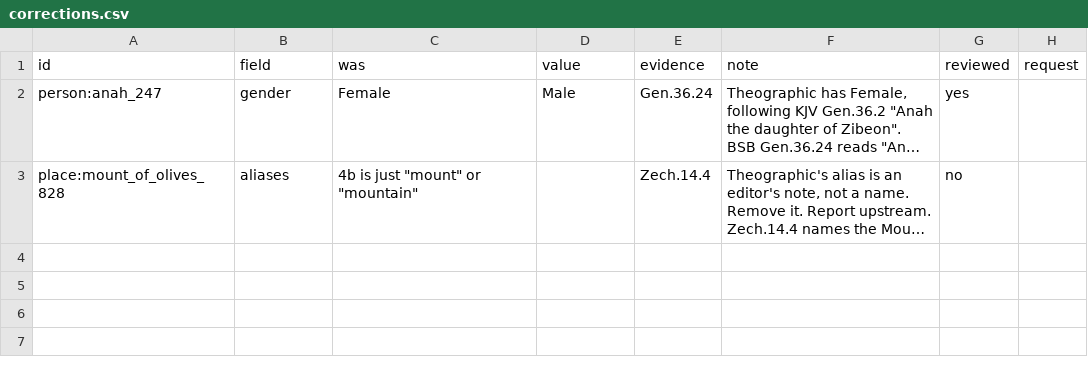
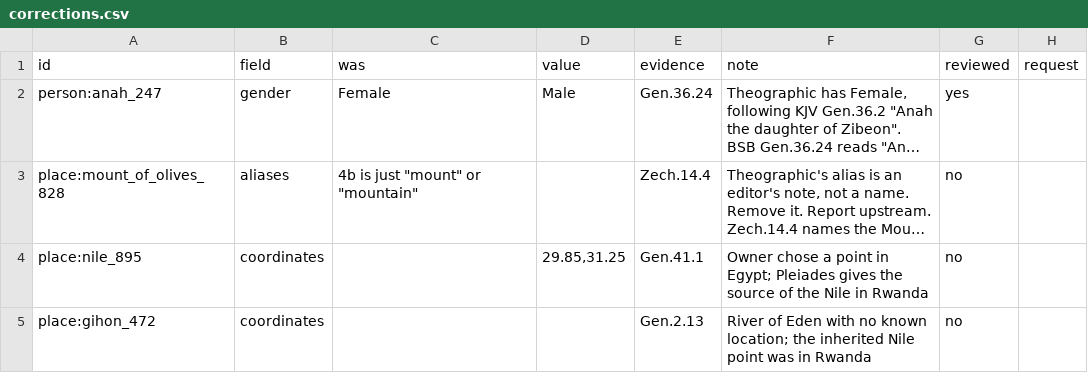
Before and after one commit to antunderwood/wend-through-the-word, a CSV file: pipeline/curated/corrections.csv, drawn as a sheet; long unchanged cells end in …; the diff names each change by its address in the sheet, - before the commit and + after, or states it on an @@ line.

```diff
--- a/pipeline/curated/corrections.csv
+++ b/pipeline/curated/corrections.csv
+row 4: place:nile_895 | coordinates |  | 29.85,31.25 | Gen.41.1 | Owner chose a point in Egypt; Pleiades gives the source of the Nile in Rwanda | no
+row 5: place:gihon_472 | coordinates |  |  | Gen.2.13 | River of Eden with no known location; the inherited Nile point was in Rwanda | no
```
Also changed, not shown: 9 other files.
